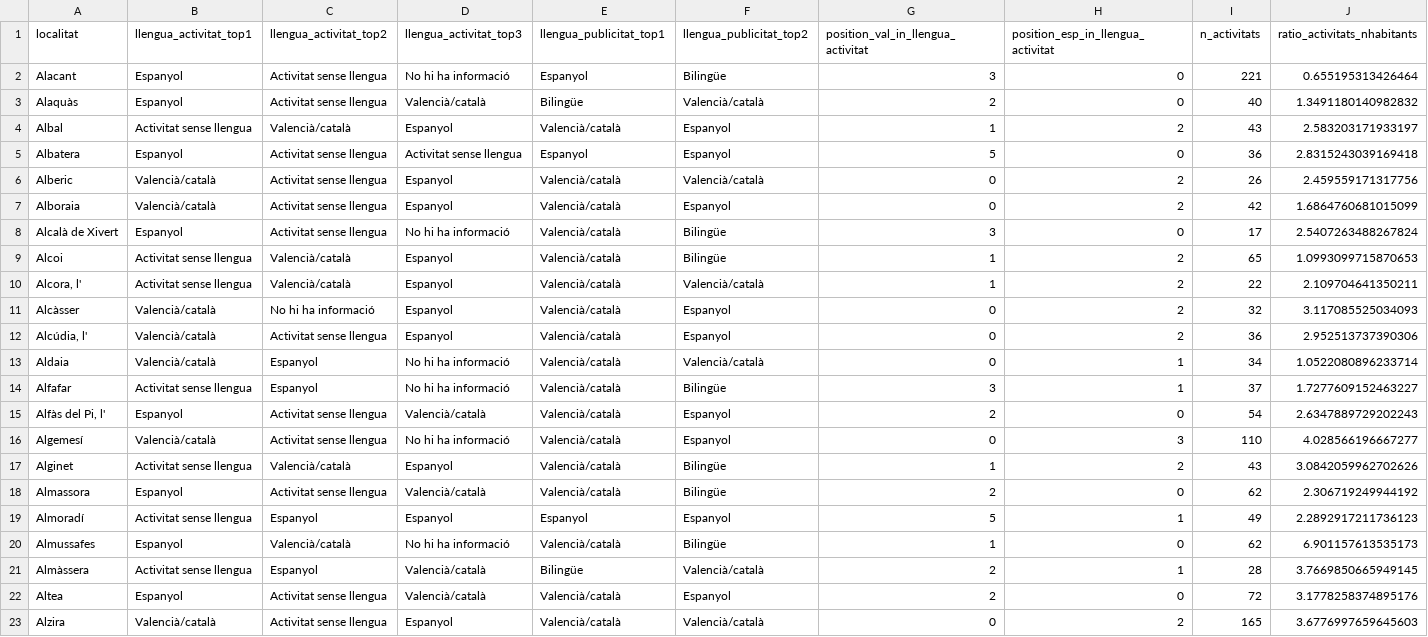
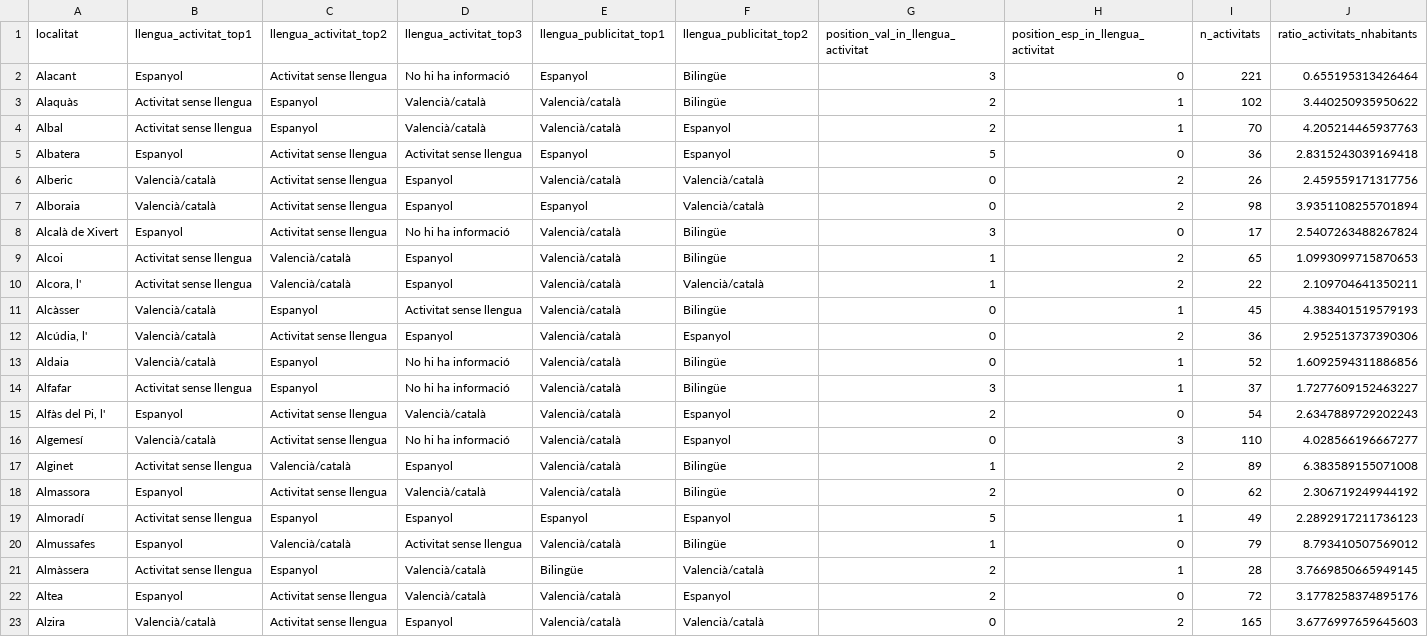
Before and after one commit to JQ-MC/acpv-projecte-linguistic, a CSV file: data/activitats_summaries.csv, drawn as a sheet; only a part is shown; the diff covers the shown part only.

```diff
--- a/data/activitats_summaries.csv
+++ b/data/activitats_summaries.csv
@@ -2,7 +2,7 @@ localitat,llengua_activitat_top1,llengua_activitat_top2,llengua_activitat_top3,l
 Alacant,Espanyol,Activitat sense llengua,No hi ha informació,Espanyol,Bilingüe,3,0,221,0.655195313426464
-Alaquàs,Espanyol,Activitat sense llengua,Valencià/català,Bilingüe,Valencià/català,2,0,40,1.3491180140982832
-Albal,Activitat sense llengua,Valencià/català,Espanyol,Valencià/català,Espanyol,1,2,43,2.583203171933197
+Alaquàs,Activitat sense llengua,Espanyol,Valencià/català,Valencià/català,Bilingüe,2,1,102,3.440250935950622
+Albal,Activitat sense llengua,Espanyol,Valencià/català,Valencià/català,Espanyol,2,1,70,4.205214465937763
 Albatera,Espanyol,Activitat sense llengua,Activitat sense llengua,Espanyol,Espanyol,5,0,36,2.8315243039169418
 Alberic,Valencià/català,Activitat sense llengua,Espanyol,Valencià/català,Valencià/català,0,2,26,2.459559171317756
-Alboraia,Valencià/català,Activitat sense llengua,Espanyol,Valencià/català,Espanyol,0,2,42,1.6864760681015099
+Alboraia,Valencià/català,Activitat sense llengua,Espanyol,Espanyol,Valencià/català,0,2,98,3.9351108255701894
 Alcalà de Xivert,Espanyol,Activitat sense llengua,No hi ha informació,Valencià/català,Bilingüe,3,0,17,2.5407263488267824
@@ -10,5 +10,5 @@ Alcoi,Activitat sense llengua,Valencià/català,Espanyol,Valencià/català,Bilin
 "Alcora, l'",Activitat sense llengua,Valencià/català,Espanyol,Valencià/català,Valencià/català,1,2,22,2.109704641350211
-Alcàsser,Valencià/català,No hi ha informació,Espanyol,Valencià/català,Espanyol,0,2,32,3.117085525034093
+Alcàsser,Valencià/català,Espanyol,Activitat sense llengua,Valencià/català,Bilingüe,0,1,45,4.383401519579193
 "Alcúdia, l'",Valencià/català,Activitat sense llengua,Espanyol,Valencià/català,Espanyol,0,2,36,2.952513737390306
-Aldaia,Valencià/català,Espanyol,No hi ha informació,Valencià/català,Valencià/català,0,1,34,1.0522080896233714
+Aldaia,Valencià/català,Espanyol,No hi ha informació,Valencià/català,Bilingüe,0,1,52,1.6092594311886856
 Alfafar,Activitat sense llengua,Espanyol,No hi ha informació,Valencià/català,Bilingüe,3,1,37,1.7277609152463227
@@ -16,6 +16,6 @@ Alfafar,Activitat sense llengua,Espanyol,No hi ha informació,Valencià/català,
 Algemesí,Valencià/català,Activitat sense llengua,No hi ha informació,Valencià/català,Espanyol,0,3,110,4.028566196667277
-Alginet,Activitat sense llengua,Valencià/català,Espanyol,Valencià/català,Bilingüe,1,2,43,3.0842059962702626
+Alginet,Activitat sense llengua,Valencià/català,Espanyol,Valencià/català,Bilingüe,1,2,89,6.383589155071008
 Almassora,Espanyol,Activitat sense llengua,Valencià/català,Valencià/català,Bilingüe,2,0,62,2.306719249944192
 Almoradí,Activitat sense llengua,Espanyol,Espanyol,Espanyol,Espanyol,5,1,49,2.2892917211736123
-Almussafes,Espanyol,Valencià/català,No hi ha informació,Valencià/català,Bilingüe,1,0,62,6.901157613535173
+Almussafes,Espanyol,Valencià/català,Activitat sense llengua,Valencià/català,Bilingüe,1,0,79,8.793410507569012
 Almàssera,Activitat sense llengua,Espanyol,Valencià/català,Bilingüe,Valencià/català,2,1,28,3.7669850665949145
```
Also changed, not shown: 166 edited cells elsewhere in this file, 3 other files.
